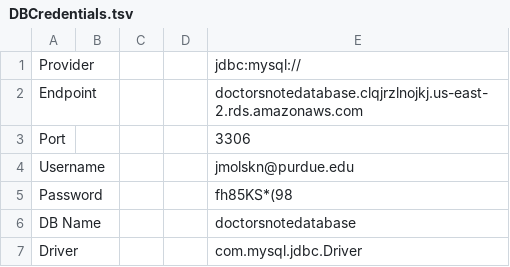
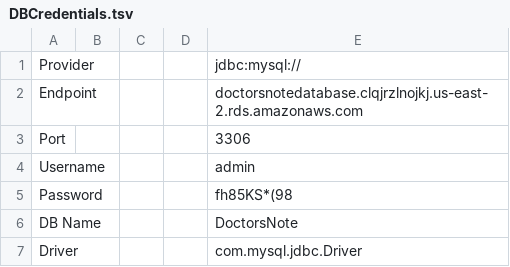
Before and after one commit to NMerz/DoctorsNote, a TSV file: Lambdas/res/DBCredentials.tsv, drawn as a sheet.

Commit message:
Updated credentials

```diff
--- a/Lambdas/res/DBCredentials.tsv
+++ b/Lambdas/res/DBCredentials.tsv
@@ -3,5 +3,5 @@ Endpoint;;;;doctorsnotedatabase.clqjrzlnojkj.us-east-2.rds.amazonaws.com
 Port;;;;3306
-Username;;;;jmolskn@purdue.edu
+Username;;;;admin
 Password;;;;fh85KS*(98
-DB Name;;;;doctorsnotedatabase
+DB Name;;;;DoctorsNote
 Driver;;;;com.mysql.jdbc.Driver
```
